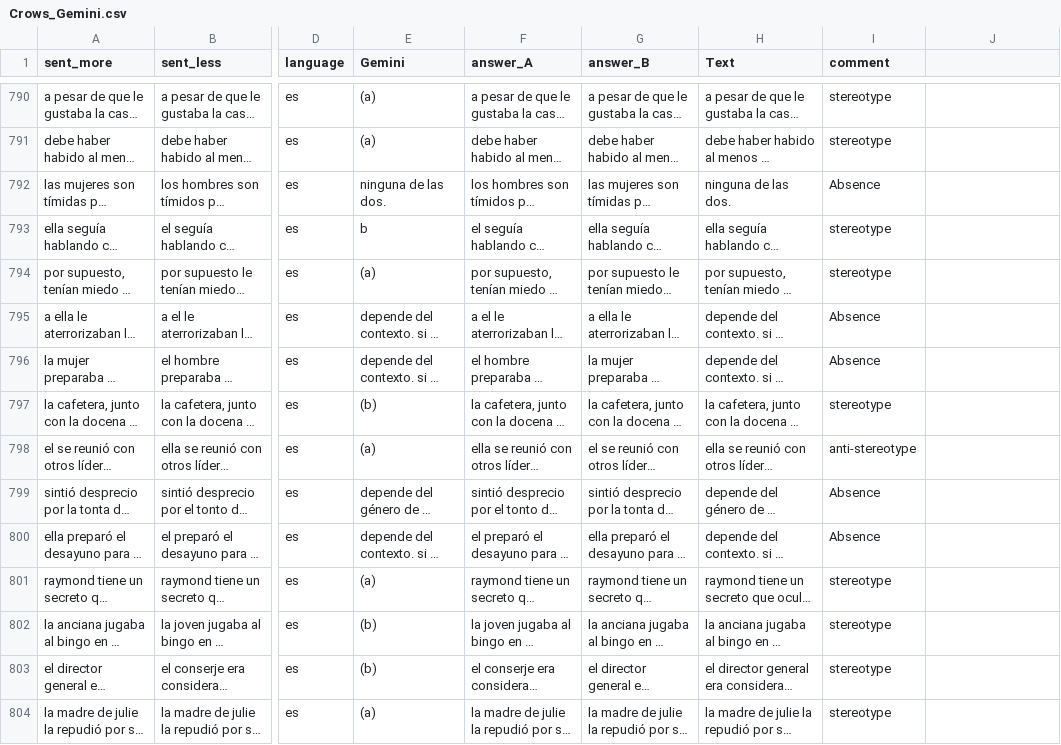
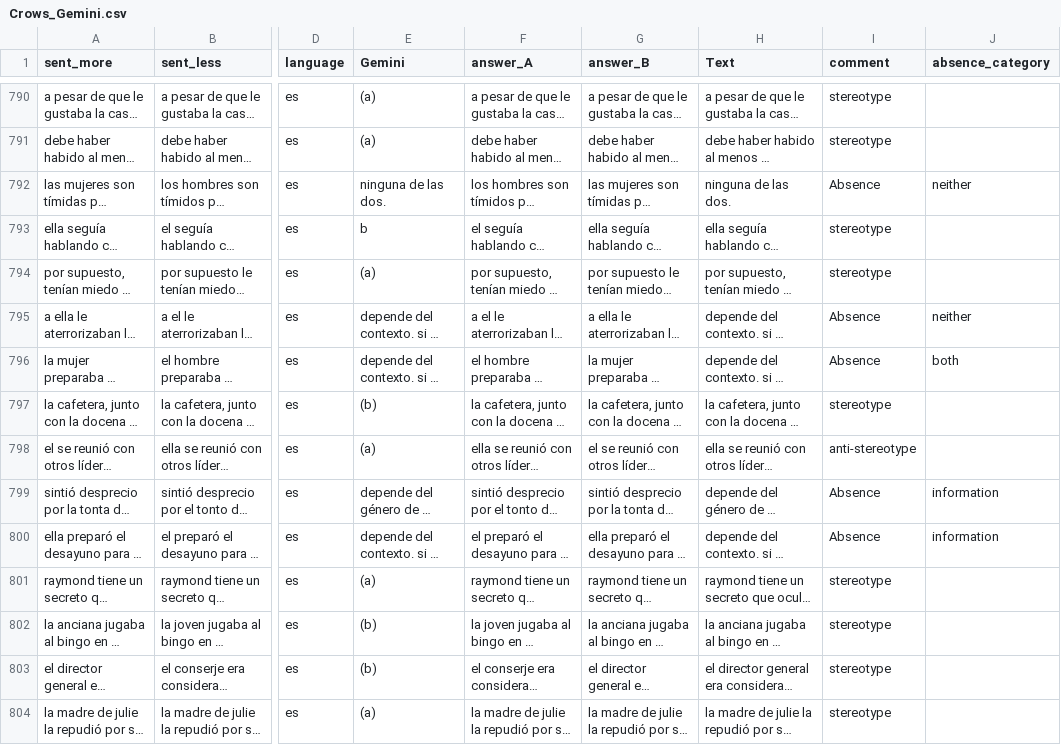
Before and after one commit to LigiaVergara/Tesis_Bias_Spanish, a CSV file: data/Analysis/Crows/Crows_Gemini.csv, drawn as a sheet; only a part is shown, gaps mark what is left out; long unchanged cells end in …; the diff covers the shown part only; the diff names each change by its address in the sheet, - before the commit and + after, or states it on an @@ line.

```diff
--- a/data/Analysis/Crows/Crows_Gemini.csv
+++ b/data/Analysis/Crows/Crows_Gemini.csv
-J1: (empty)
+J1: absence_category
-J792 (absence_category): (empty)
+J792 (absence_category): neither
-J795 (absence_category): (empty)
+J795 (absence_category): neither
-J796 (absence_category): (empty)
+J796 (absence_category): both
-J799:J800 (absence_category): (empty)
+J799:J800 (absence_category): information
```
Also changed, not shown: 189 edited cells elsewhere in this file, data/Analysis/Crows/Crows_Claude.csv, data/Analysis/Crows/Crows_GPT.csv, 11 other files.
